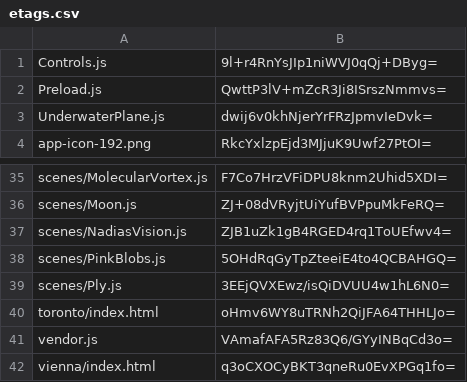
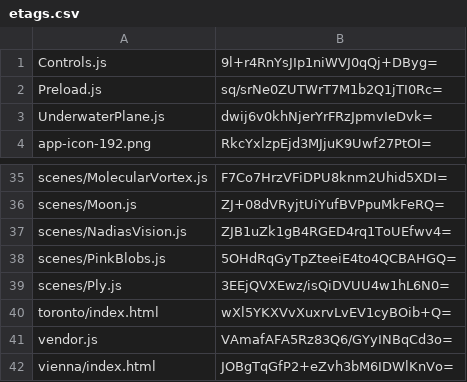
Before and after one commit to artificialmuseum/staging, a CSV file: docs/etags.csv, drawn as a sheet; only a part is shown, gaps mark what is left out.

```diff
--- a/docs/etags.csv
+++ b/docs/etags.csv
@@ -1,3 +1,3 @@
 Controls.js,9l+r4RnYsJIp1niWVJ0qQj+DByg=
-Preload.js,QwttP3lV+mZcR3Ji8ISrszNmmvs=
+Preload.js,sq/srNe0ZUTWrT7M1b2Q1jTI0Rc=
 UnderwaterPlane.js,dwij6v0khNjerYrFRzJpmvIeDvk=
@@ -39,4 +39,4 @@ scenes/PinkBlobs.js,5OHdRqGyTpZteeiE4to4QCBAHGQ=
 scenes/Ply.js,3EEjQVXEwz/isQiDVUU4w1hL6N0=
-toronto/index.html,oHmv6WY8uTRNh2QiJFA64THHLJo=
+toronto/index.html,wXl5YKXVvXuxrvLvEV1cyBOib+Q=
 vendor.js,VAmafAFA5Rz83Q6/GYyINBqCd3o=
-vienna/index.html,q3oCXOCyBKT3qneRu0EvXPGq1fo=
+vienna/index.html,JOBgTqGfP2+eZvh3bM6IDWlKnVo=
```
Also changed, not shown: 6 other files.
